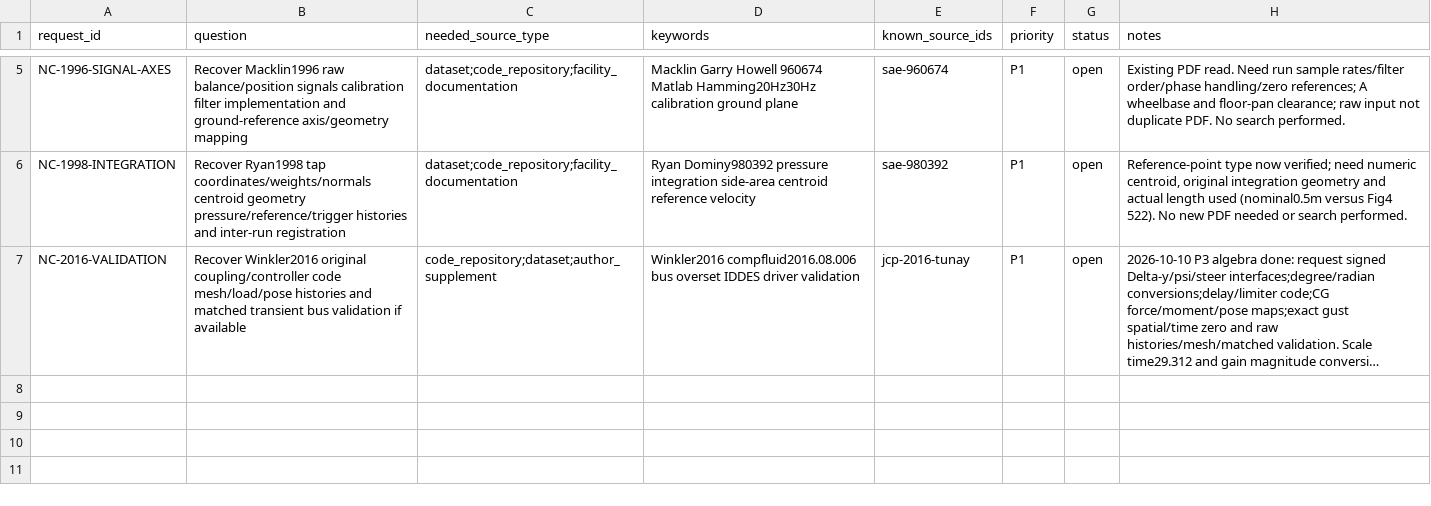
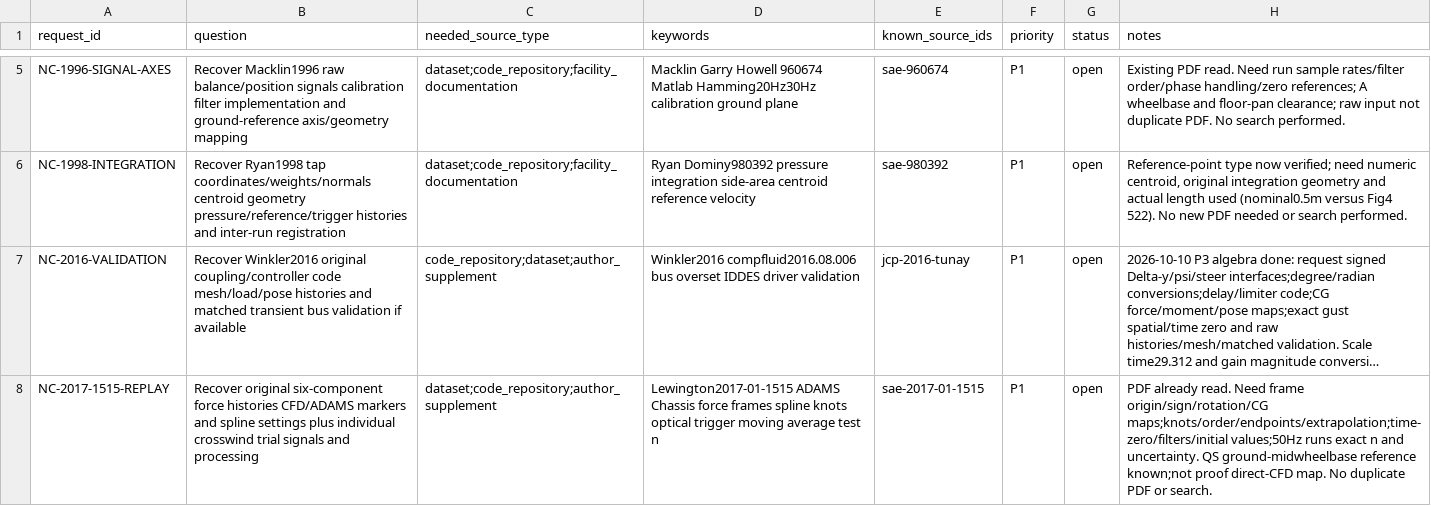
Before and after one commit to mao19990908/Crosswind, a CSV file: learning/needs_collection.csv, drawn as a sheet; only a part is shown, gaps mark what is left out; long unchanged cells end in …; the diff names each change by its address in the sheet, - before the commit and + after, or states it on an @@ line.

```diff
--- a/learning/needs_collection.csv
+++ b/learning/needs_collection.csv
+row 8: NC-2017-1515-REPLAY | Recover original six-component force histories CFD/ADAMS markers and spline settings plus individual crosswind trial signals and processing | dataset;code_repository;author_supplement | Lewington2017-01-1515 ADAMS Chassis force frames spline knots optical trigger moving average test n | sae-2017-01-1515 | P1 | open | PDF already read. Need frame origin/sign/rotation/CG maps;knots/order/endpoints/extrapolation;time-zero/filters/initial values;50Hz runs exact n and uncertainty. QS ground-midwheelbase reference known;not proof direct-CFD map. No duplicate PDF or search.
```
Also changed, not shown: learning/graph/edges.csv, learning/nodes/equations.csv, 24 other files.
